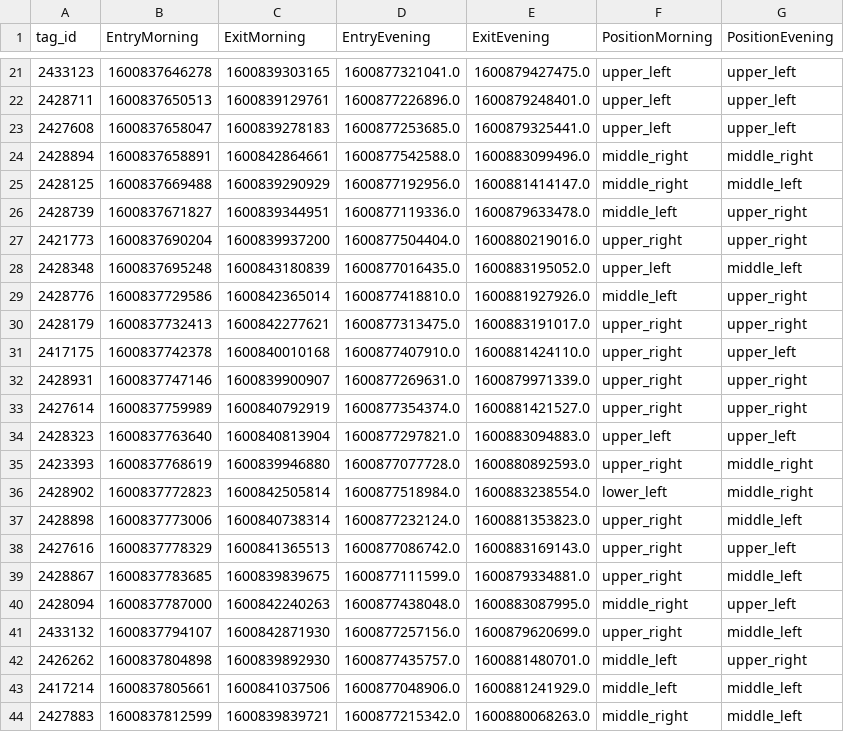
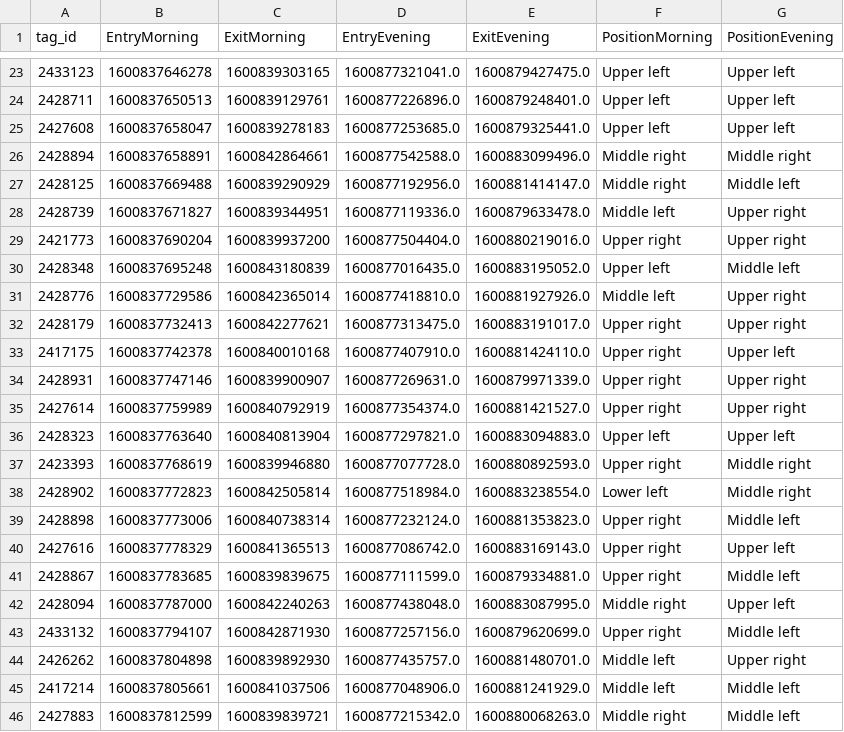
Before and after one commit to AxelDanielsson/Projekt-Kor, a CSV file: data/group2_summary_20200923.csv, drawn as a sheet; only a part is shown, gaps mark what is left out; the diff covers the shown part only.

```diff
--- a/data/group2_summary_20200923.csv
+++ b/data/group2_summary_20200923.csv
@@ -21,24 +23,24 @@ tag_id,EntryMorning,ExitMorning,EntryEvening,ExitEvening,PositionMorning,Positio
-2433123,1600837646278,1600839303165,1600877321041.0,1600879427475.0,upper_left,upper_left
-2428711,1600837650513,1600839129761,1600877226896.0,1600879248401.0,upper_left,upper_left
-2427608,1600837658047,1600839278183,1600877253685.0,1600879325441.0,upper_left,upper_left
-2428894,1600837658891,1600842864661,1600877542588.0,1600883099496.0,middle_right,middle_right
-2428125,1600837669488,1600839290929,1600877192956.0,1600881414147.0,middle_right,middle_left
-2428739,1600837671827,1600839344951,1600877119336.0,1600879633478.0,middle_left,upper_right
-2421773,1600837690204,1600839937200,1600877504404.0,1600880219016.0,upper_right,upper_right
-2428348,1600837695248,1600843180839,1600877016435.0,1600883195052.0,upper_left,middle_left
-2428776,1600837729586,1600842365014,1600877418810.0,1600881927926.0,middle_left,upper_right
-2428179,1600837732413,1600842277621,1600877313475.0,1600883191017.0,upper_right,upper_right
-2417175,1600837742378,1600840010168,1600877407910.0,1600881424110.0,upper_right,upper_left
-2428931,1600837747146,1600839900907,1600877269631.0,1600879971339.0,upper_right,upper_right
-2427614,1600837759989,1600840792919,1600877354374.0,1600881421527.0,upper_right,upper_right
-2428323,1600837763640,1600840813904,1600877297821.0,1600883094883.0,upper_left,upper_left
-2423393,1600837768619,1600839946880,1600877077728.0,1600880892593.0,upper_right,middle_right
-2428902,1600837772823,1600842505814,1600877518984.0,1600883238554.0,lower_left,middle_right
-2428898,1600837773006,1600840738314,1600877232124.0,1600881353823.0,upper_right,middle_left
-2427616,1600837778329,1600841365513,1600877086742.0,1600883169143.0,upper_right,upper_left
-2428867,1600837783685,1600839839675,1600877111599.0,1600879334881.0,upper_right,middle_left
-2428094,1600837787000,1600842240263,1600877438048.0,1600883087995.0,middle_right,upper_left
-2433132,1600837794107,1600842871930,1600877257156.0,1600879620699.0,upper_right,middle_left
-2426262,1600837804898,1600839892930,1600877435757.0,1600881480701.0,middle_left,upper_right
-2417214,1600837805661,1600841037506,1600877048906.0,1600881241929.0,middle_left,middle_left
-2427883,1600837812599,1600839839721,1600877215342.0,1600880068263.0,middle_right,middle_left
+2433123,1600837646278,1600839303165,1600877321041.0,1600879427475.0,Upper left,Upper left
+2428711,1600837650513,1600839129761,1600877226896.0,1600879248401.0,Upper left,Upper left
+2427608,1600837658047,1600839278183,1600877253685.0,1600879325441.0,Upper left,Upper left
+2428894,1600837658891,1600842864661,1600877542588.0,1600883099496.0,Middle right,Middle right
+2428125,1600837669488,1600839290929,1600877192956.0,1600881414147.0,Middle right,Middle left
+2428739,1600837671827,1600839344951,1600877119336.0,1600879633478.0,Middle left,Upper right
+2421773,1600837690204,1600839937200,1600877504404.0,1600880219016.0,Upper right,Upper right
+2428348,1600837695248,1600843180839,1600877016435.0,1600883195052.0,Upper left,Middle left
+2428776,1600837729586,1600842365014,1600877418810.0,1600881927926.0,Middle left,Upper right
+2428179,1600837732413,1600842277621,1600877313475.0,1600883191017.0,Upper right,Upper right
+2417175,1600837742378,1600840010168,1600877407910.0,1600881424110.0,Upper right,Upper left
+2428931,1600837747146,1600839900907,1600877269631.0,1600879971339.0,Upper right,Upper right
+2427614,1600837759989,1600840792919,1600877354374.0,1600881421527.0,Upper right,Upper right
+2428323,1600837763640,1600840813904,1600877297821.0,1600883094883.0,Upper left,Upper left
+2423393,1600837768619,1600839946880,1600877077728.0,1600880892593.0,Upper right,Middle right
+2428902,1600837772823,1600842505814,1600877518984.0,1600883238554.0,Lower left,Middle right
+2428898,1600837773006,1600840738314,1600877232124.0,1600881353823.0,Upper right,Middle left
+2427616,1600837778329,1600841365513,1600877086742.0,1600883169143.0,Upper right,Upper left
+2428867,1600837783685,1600839839675,1600877111599.0,1600879334881.0,Upper right,Middle left
+2428094,1600837787000,1600842240263,1600877438048.0,1600883087995.0,Middle right,Upper left
+2433132,1600837794107,1600842871930,1600877257156.0,1600879620699.0,Upper right,Middle left
+2426262,1600837804898,1600839892930,1600877435757.0,1600881480701.0,Middle left,Upper right
+2417214,1600837805661,1600841037506,1600877048906.0,1600881241929.0,Middle left,Middle left
+2427883,1600837812599,1600839839721,1600877215342.0,1600880068263.0,Middle right,Middle left
```
Also changed, not shown: 2 added rows and 120 edited cells elsewhere in this file, data/group1_summary_20200921.csv, data/group1_summary_20200924.csv, 9 other files.
